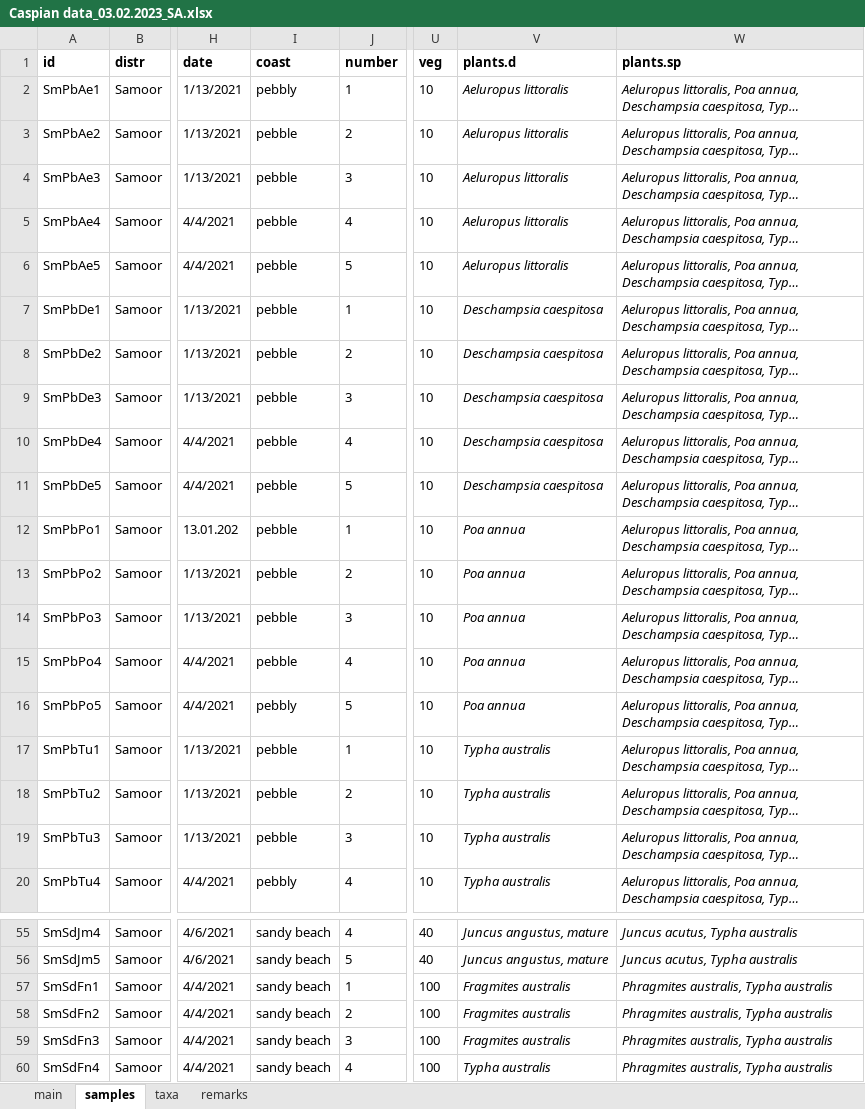
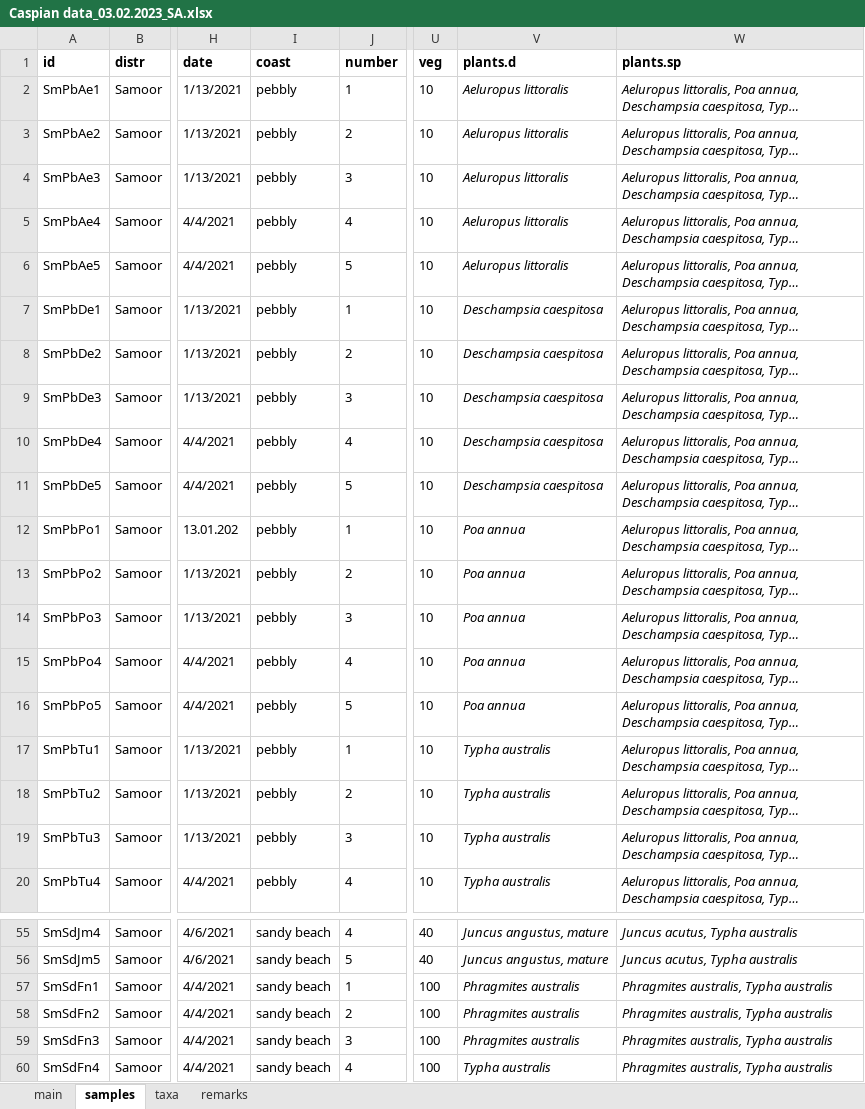
Before and after one commit to ANSozontov/samoor_2024, an Excel workbook: Caspian data_03.02.2023_SA.xlsx, sheet samples, drawn as a sheet; only a part is shown, gaps mark what is left out; long unchanged cells end in …; values as stored, in another font and other column widths than the file's, no borders; the diff covers the shown part only; the diff names each change by its address in the sheet, - before the commit and + after, or states it on an @@ line.

```diff
--- a/Caspian data_03.02.2023_SA.xlsx (sheet samples)
+++ b/Caspian data_03.02.2023_SA.xlsx (sheet samples)
-I3:I15 (coast): pebble
+I3:I15 (coast): pebbly
-I17:I19 (coast): pebble
+I17:I19 (coast): pebbly
-V57:V59 (plants.d): Fragmites australis
+V57:V59 (plants.d): Phragmites australis
```
Also changed, not shown: 8 edited cells elsewhere in this sheet, 4 other files.
